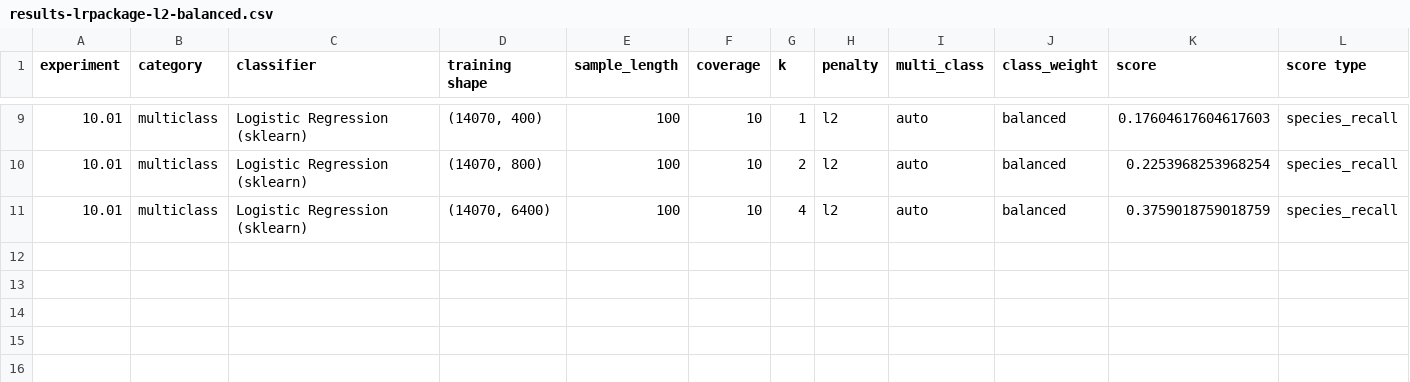
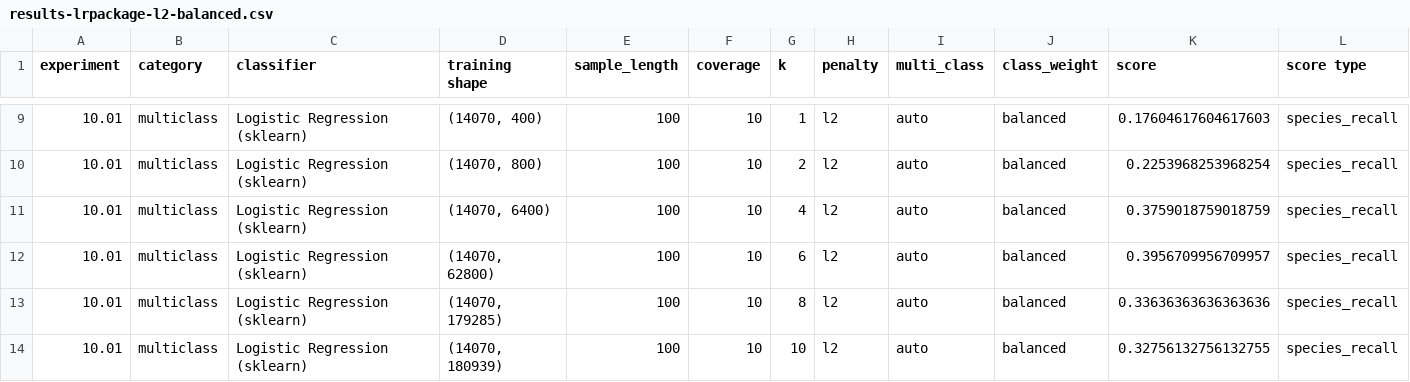
Before and after one commit to ryanquinnnelson/CMU-02620-Metagenomics, a CSV file: data/gridsearch-5000/results-lrpackage-l2-balanced.csv, drawn as a sheet; only a part is shown, gaps mark what is left out; the diff names each change by its address in the sheet, - before the commit and + after, or states it on an @@ line.

Commit message:
Set up RF to run 5000, add 7400 data

```diff
--- a/data/gridsearch-5000/results-lrpackage-l2-balanced.csv
+++ b/data/gridsearch-5000/results-lrpackage-l2-balanced.csv
+row 12: 10.01 | multiclass | Logistic Regression (sklearn) | (14070, 62800) | 100 | 10 | 6 | l2 | auto | balanced | 0.3956709956709957 | species_recall
+row 13: 10.01 | multiclass | Logistic Regression (sklearn) | (14070, 179285) | 100 | 10 | 8 | l2 | auto | balanced | 0.33636363636363636 | species_recall
+row 14: 10.01 | multiclass | Logistic Regression (sklearn) | (14070, 180939) | 100 | 10 | 10 | l2 | auto | balanced | 0.32756132756132755 | species_recall
```
Also changed, not shown: 4 other files.
